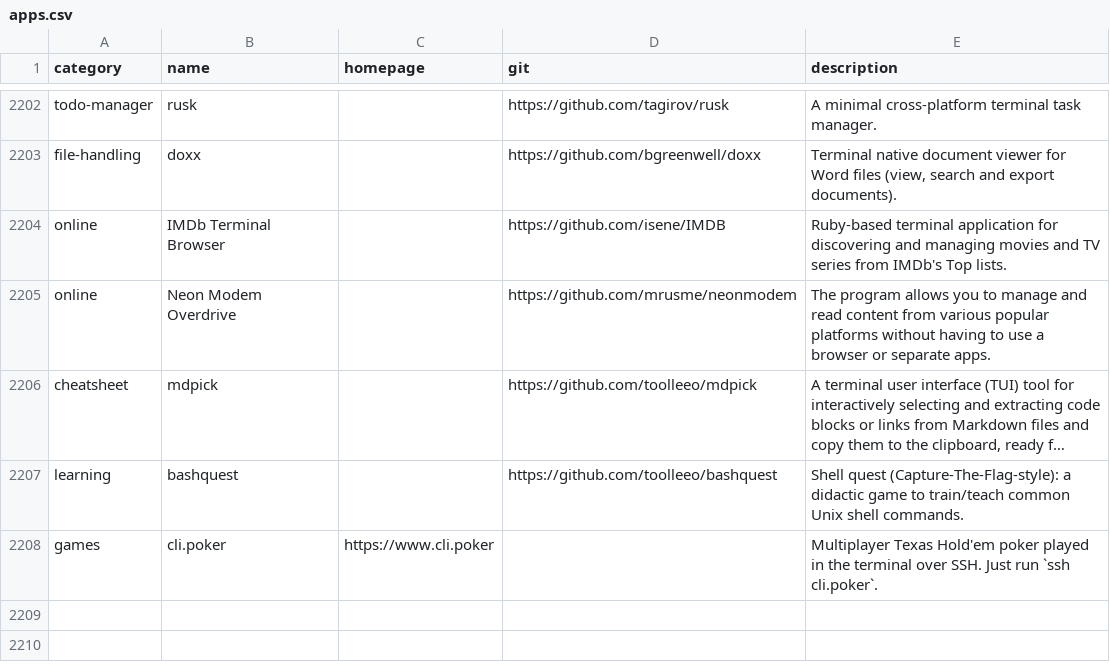
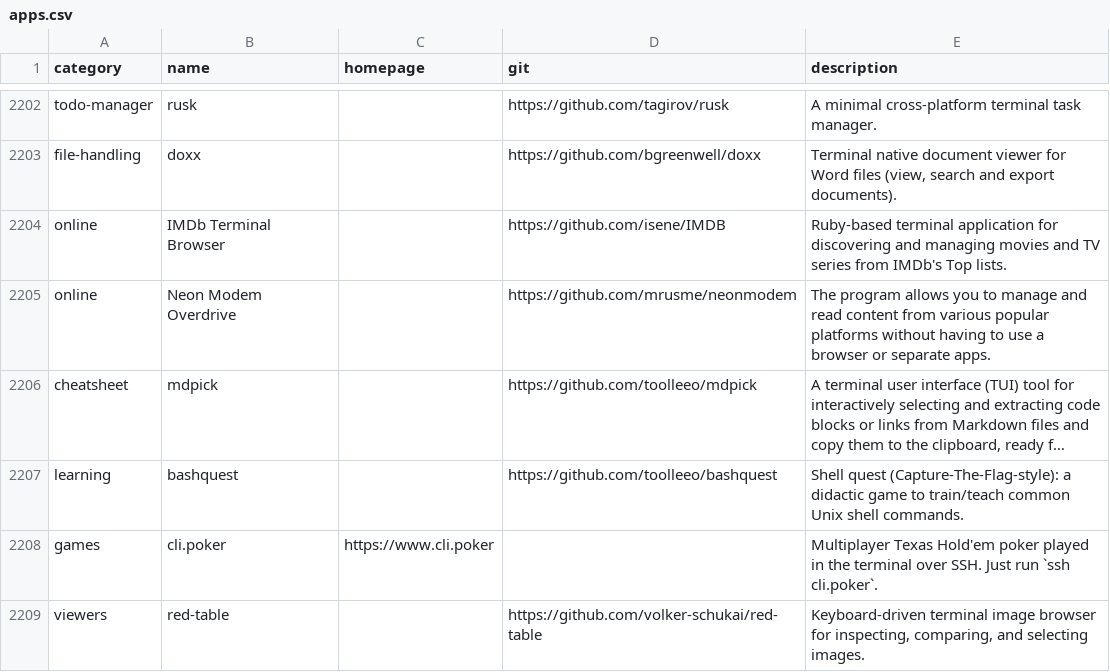
Before and after one commit to toolleeo/awesome-cli-apps-in-a-csv, a CSV file: data/apps.csv, drawn as a sheet; only a part is shown, gaps mark what is left out; long unchanged cells end in …; the diff names each change by its address in the sheet, - before the commit and + after, or states it on an @@ line.

Commit message:
Add red-table

```diff
--- a/data/apps.csv
+++ b/data/apps.csv
+row 2209: viewers | red-table |  | https://github.com/volker-schukai/red-table | Keyboard-driven terminal image browser for inspecting, comparing, and selecting images.
```
